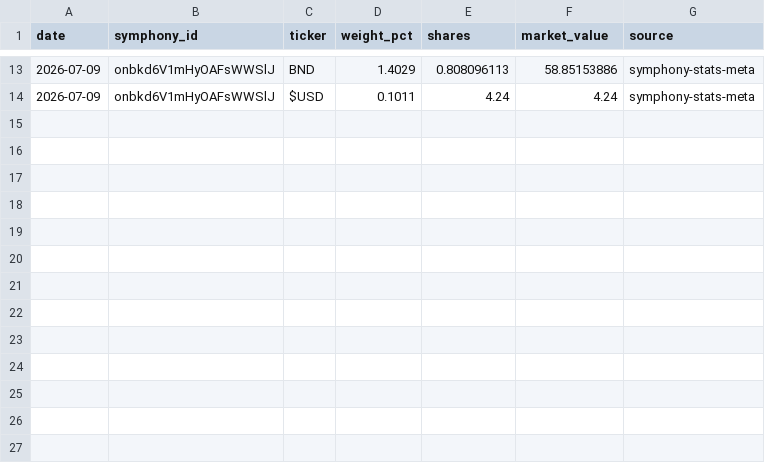
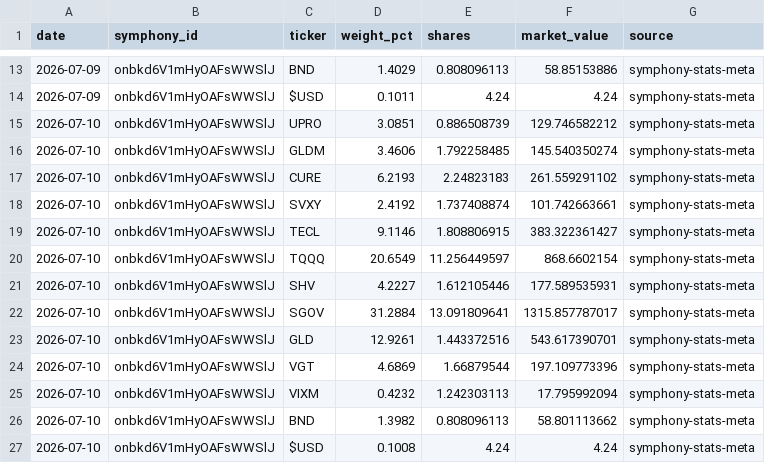
Before and after one commit to brianlee8309/blee-quant-site, a CSV file: composer_allocations_186fd65.csv, drawn as a sheet; only a part is shown, gaps mark what is left out.

```diff
--- a/composer_allocations_186fd65.csv
+++ b/composer_allocations_186fd65.csv
@@ -14 +14,14 @@ date,symphony_id,ticker,weight_pct,shares,market_value,source
 2026-07-09,onbkd6V1mHyOAFsWWSlJ,$USD,0.1011,4.24,4.24,symphony-stats-meta
+2026-07-10,onbkd6V1mHyOAFsWWSlJ,UPRO,3.0851,0.886508739,129.746582212,symphony-stats-meta
+2026-07-10,onbkd6V1mHyOAFsWWSlJ,GLDM,3.4606,1.792258485,145.540350274,symphony-stats-meta
+2026-07-10,onbkd6V1mHyOAFsWWSlJ,CURE,6.2193,2.24823183,261.559291102,symphony-stats-meta
+2026-07-10,onbkd6V1mHyOAFsWWSlJ,SVXY,2.4192,1.737408874,101.742663661,symphony-stats-meta
+2026-07-10,onbkd6V1mHyOAFsWWSlJ,TECL,9.1146,1.808806915,383.322361427,symphony-stats-meta
+2026-07-10,onbkd6V1mHyOAFsWWSlJ,TQQQ,20.6549,11.256449597,868.6602154,symphony-stats-meta
+2026-07-10,onbkd6V1mHyOAFsWWSlJ,SHV,4.2227,1.612105446,177.589535931,symphony-stats-meta
+2026-07-10,onbkd6V1mHyOAFsWWSlJ,SGOV,31.2884,13.091809641,1315.857787017,symphony-stats-meta
+2026-07-10,onbkd6V1mHyOAFsWWSlJ,GLD,12.9261,1.443372516,543.617390701,symphony-stats-meta
+2026-07-10,onbkd6V1mHyOAFsWWSlJ,VGT,4.6869,1.66879544,197.109773396,symphony-stats-meta
+2026-07-10,onbkd6V1mHyOAFsWWSlJ,VIXM,0.4232,1.242303113,17.795992094,symphony-stats-meta
+2026-07-10,onbkd6V1mHyOAFsWWSlJ,BND,1.3982,0.808096113,58.801113662,symphony-stats-meta
+2026-07-10,onbkd6V1mHyOAFsWWSlJ,$USD,0.1008,4.24,4.24,symphony-stats-meta
```
Also changed, not shown: composer_allocations_185_3yr2.csv, composer_allocations_185v2.csv, 21 other files.
